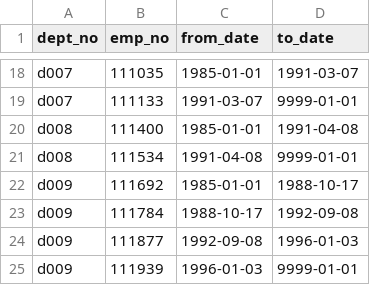
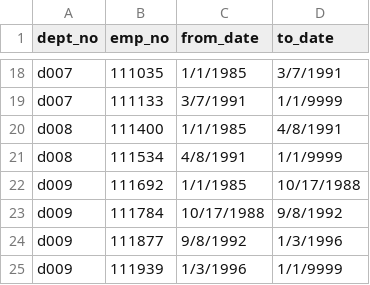
Before and after one commit to hillsar13/Pewlett-Hackard-Analysis, a CSV file: Data/dept_manager.csv, drawn as a sheet; only a part is shown, gaps mark what is left out; the diff covers the shown part only.

```diff
--- a/Data/dept_manager.csv
+++ b/Data/dept_manager.csv
@@ -18,8 +18,8 @@
-"d007",111035,"1985-01-01","1991-03-07"
-"d007",111133,"1991-03-07","9999-01-01"
-"d008",111400,"1985-01-01","1991-04-08"
-"d008",111534,"1991-04-08","9999-01-01"
-"d009",111692,"1985-01-01","1988-10-17"
-"d009",111784,"1988-10-17","1992-09-08"
-"d009",111877,"1992-09-08","1996-01-03"
-"d009",111939,"1996-01-03","9999-01-01"
+d007,111035,1/1/1985,3/7/1991
+d007,111133,3/7/1991,1/1/9999
+d008,111400,1/1/1985,4/8/1991
+d008,111534,4/8/1991,1/1/9999
+d009,111692,1/1/1985,10/17/1988
+d009,111784,10/17/1988,9/8/1992
+d009,111877,9/8/1992,1/3/1996
+d009,111939,1/3/1996,1/1/9999
```
Also changed, not shown: 32 edited cells elsewhere in this file, 7 other files.
